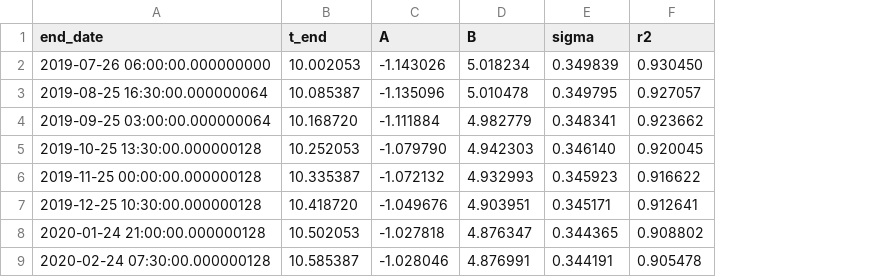
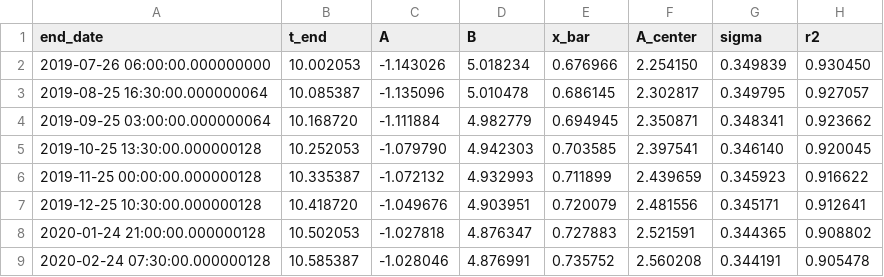
Before and after one commit to bg002h/quantoshi, a CSV file: regime_shift_pl_9yr.csv, drawn as a sheet; only a part is shown; the diff names each change by its address in the sheet, - before the commit and + after, or states it on an @@ line.

```diff
--- a/regime_shift_pl_9yr.csv
+++ b/regime_shift_pl_9yr.csv
+column E (x_bar), rows 2-9: 0.676966 | 0.686145 | 0.694945 | 0.703585 | 0.711899 | 0.720079 | 0.727883 | 0.735752
+column F (A_center), rows 2-9: 2.254150 | 2.302817 | 2.350871 | 2.397541 | 2.439659 | 2.481556 | 2.521591 | 2.560208
```
Also changed, not shown: 5 other files.
